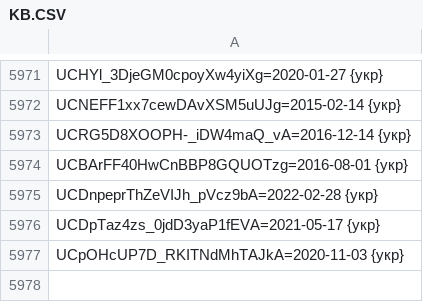
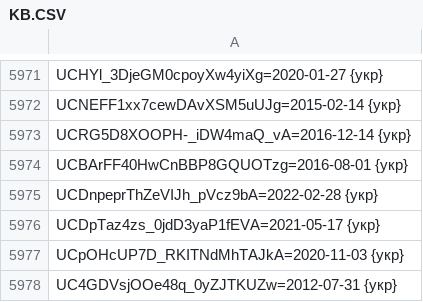
Before and after one commit to technik300/YOUTUBOTS, a CSV file: KB.CSV, drawn as a sheet; only a part is shown, gaps mark what is left out; the diff names each change by its address in the sheet, - before the commit and + after, or states it on an @@ line.

Commit message:
Update KB.CSV
add#20

```diff
--- a/KB.CSV
+++ b/KB.CSV
+row 5978: UC4GDVsjOOe48q_0yZJTKUZw=2012-07-31 {укр}
```
